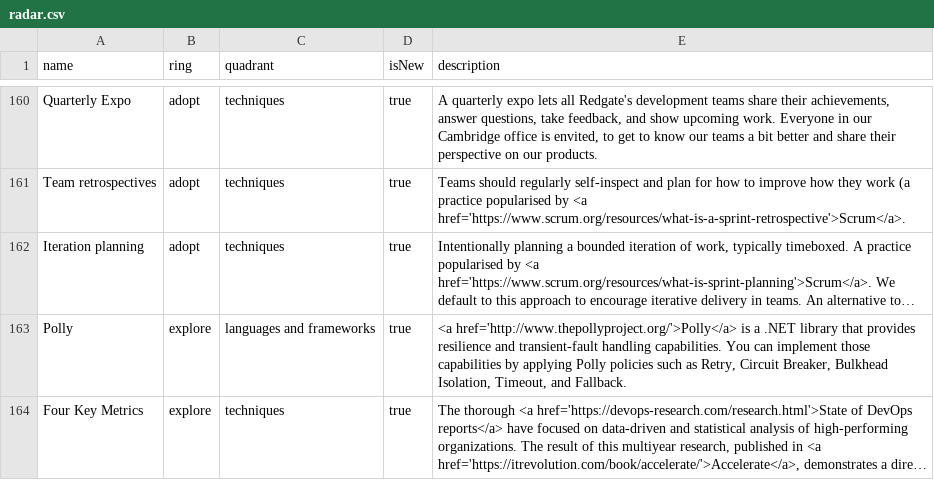
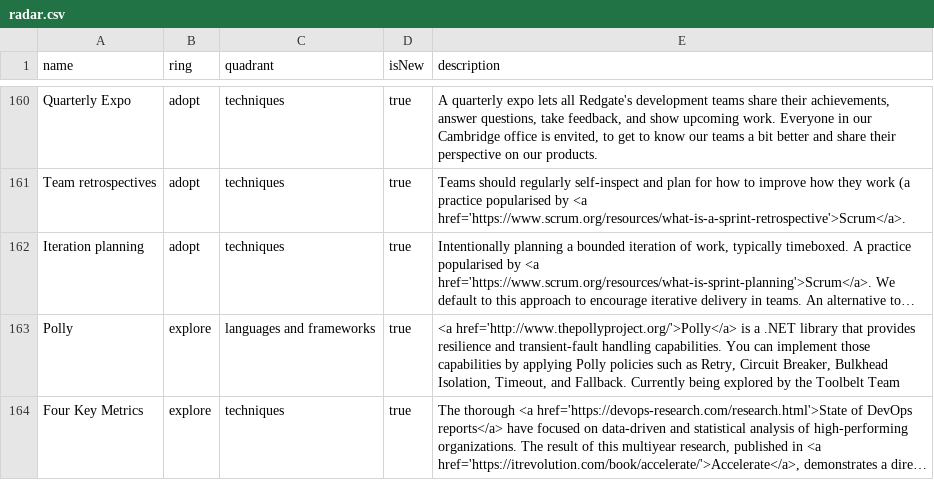
Before and after one commit to red-gate/Tech-Radar, a CSV file: radar.csv, drawn as a sheet; only a part is shown, gaps mark what is left out; long unchanged cells end in …; the diff names each change by its address in the sheet, - before the commit and + after, or states it on an @@ line.

Commit message:
Add owner for Polly

```diff
--- a/radar.csv
+++ b/radar.csv
-E163 (description): …and Fallback.
+E163 (description): …and Fallback. Currently being explored by the Toolbelt Team
```
